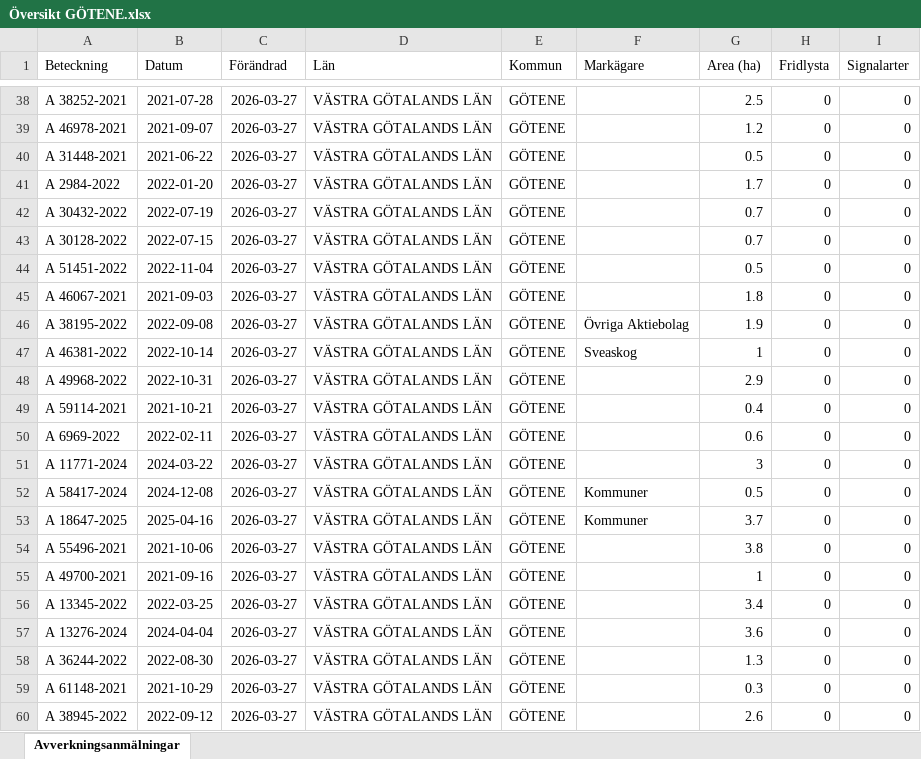
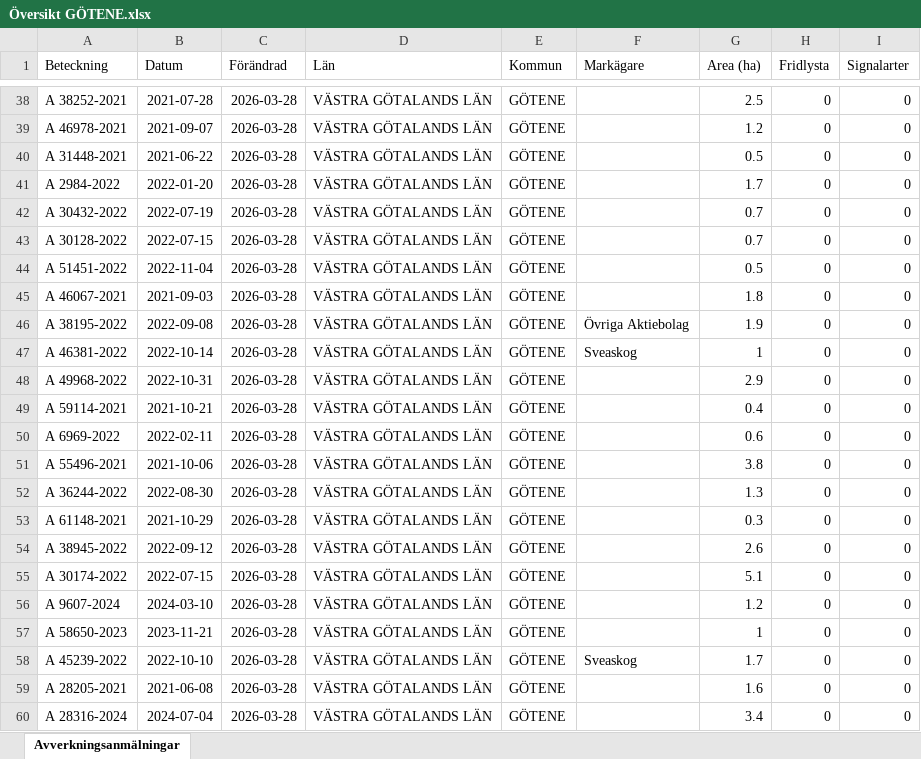
Before and after one commit to klasma/Logging_1471, an Excel workbook: Översikt GÖTENE.xlsx, sheet Avverkningsanmälningar, drawn as a sheet; only a part is shown, gaps mark what is left out; values as stored, in another font and other column widths than the file's, no borders; the diff covers the shown part only; the diff names each change by its address in the sheet, - before the commit and + after, or states it on an @@ line.

```diff
--- a/Översikt GÖTENE.xlsx (sheet Avverkningsanmälningar)
+++ b/Översikt GÖTENE.xlsx (sheet Avverkningsanmälningar)
-C38:C60 (Förändrad): 2026-03-27
+C38:C60 (Förändrad): 2026-03-28
-A51 (Beteckning): A 11771-2024
+A51 (Beteckning): A 55496-2021
-B51 (Datum): 2024-03-22
+B51 (Datum): 2021-10-06
-G51 (Area (ha)): 3
+G51 (Area (ha)): 3.8
-A52 (Beteckning): A 58417-2024
+A52 (Beteckning): A 36244-2022
-B52 (Datum): 2024-12-08
+B52 (Datum): 2022-08-30
-F52:F53 (Markägare): Kommuner
+F52:F53 (Markägare): (empty)
-G52 (Area (ha)): 0.5
+G52 (Area (ha)): 1.3
-A53 (Beteckning): A 18647-2025
+A53 (Beteckning): A 61148-2021
-B53 (Datum): 2025-04-16
+B53 (Datum): 2021-10-29
-G53 (Area (ha)): 3.7
+G53 (Area (ha)): 0.3
-A54 (Beteckning): A 55496-2021
+A54 (Beteckning): A 38945-2022
-B54 (Datum): 2021-10-06
+B54 (Datum): 2022-09-12
-G54 (Area (ha)): 3.8
+G54 (Area (ha)): 2.6
-A55 (Beteckning): A 49700-2021
+A55 (Beteckning): A 30174-2022
-B55 (Datum): 2021-09-16
+B55 (Datum): 2022-07-15
-G55 (Area (ha)): 1
+G55 (Area (ha)): 5.1
-A56 (Beteckning): A 13345-2022
+A56 (Beteckning): A 9607-2024
-B56 (Datum): 2022-03-25
+B56 (Datum): 2024-03-10
-G56 (Area (ha)): 3.4
+G56 (Area (ha)): 1.2
-A57 (Beteckning): A 13276-2024
+A57 (Beteckning): A 58650-2023
-B57 (Datum): 2024-04-04
+B57 (Datum): 2023-11-21
-G57 (Area (ha)): 3.6
+G57 (Area (ha)): 1
-A58 (Beteckning): A 36244-2022
+A58 (Beteckning): A 45239-2022
-B58 (Datum): 2022-08-30
+B58 (Datum): 2022-10-10
-F58 (Markägare): (empty)
+F58 (Markägare): Sveaskog
-G58 (Area (ha)): 1.3
+G58 (Area (ha)): 1.7
-A59 (Beteckning): A 61148-2021
+A59 (Beteckning): A 28205-2021
-B59 (Datum): 2021-10-29
+B59 (Datum): 2021-06-08
-G59 (Area (ha)): 0.3
+G59 (Area (ha)): 1.6
-A60 (Beteckning): A 38945-2022
+A60 (Beteckning): A 28316-2024
-B60 (Datum): 2022-09-12
+B60 (Datum): 2024-07-04
-G60 (Area (ha)): 2.6
+G60 (Area (ha)): 3.4
```
Also changed, not shown: 868 edited cells elsewhere in this sheet, artfynd/A 11504-2026 artfynd.xlsx, artfynd/A 12658-2023 artfynd.xlsx, 51 other files.
